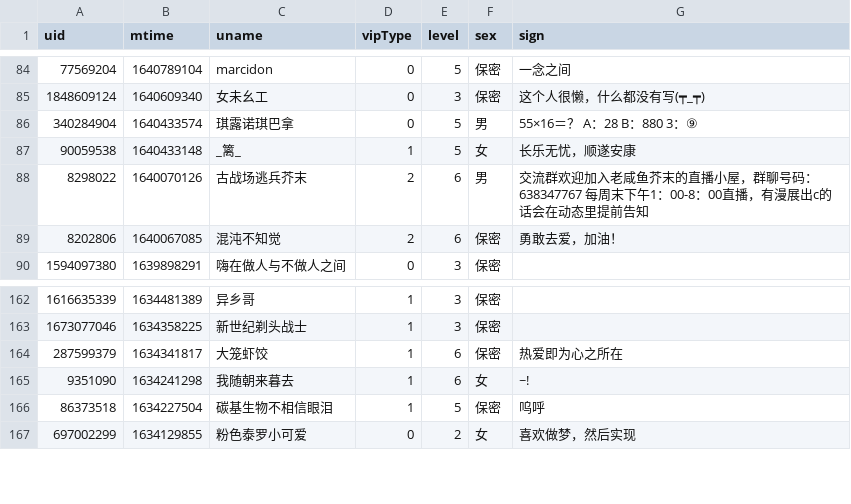
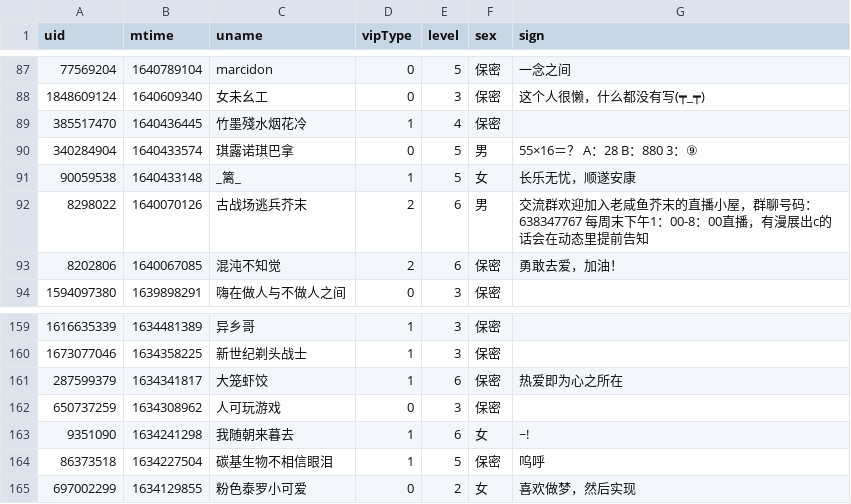
Before and after one commit to Brx86/web, a CSV file: 25773550/Ayatale.csv, drawn as a sheet; only a part is shown, gaps mark what is left out; the diff covers the shown part only; the diff names each change by its address in the sheet, - before the commit and + after, or states it on an @@ line.

```diff
--- a/25773550/Ayatale.csv
+++ b/25773550/Ayatale.csv
+row 89: 385517470 | 1640436445 | 竹墨殘水烟花冷 | 1 | 4 | 保密
+row 162: 650737259 | 1634308962 | 人可玩游戏 | 0 | 3 | 保密
```
Also changed, not shown: 10 added rows and 12 removed rows elsewhere in this file, 172809260/晨露ZLQ.csv, 439916362/朝色泛起之际_.csv, 3 other files.
